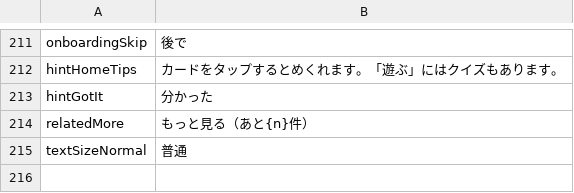
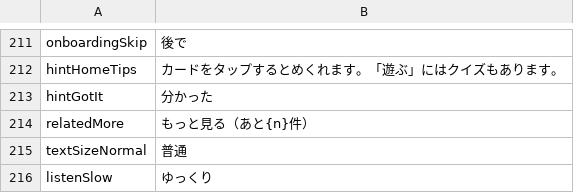
Before and after one commit to zka32101/knowly, a TSV file: tool/ja_adult.tsv, drawn as a sheet; only a part is shown, gaps mark what is left out; the diff names each change by its address in the sheet, - before the commit and + after, or states it on an @@ line.

```diff
--- a/tool/ja_adult.tsv
+++ b/tool/ja_adult.tsv
+row 216: listenSlow | ゆっくり
```
Also changed, not shown: 15 other files.
